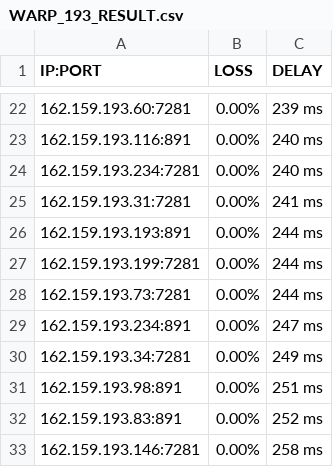
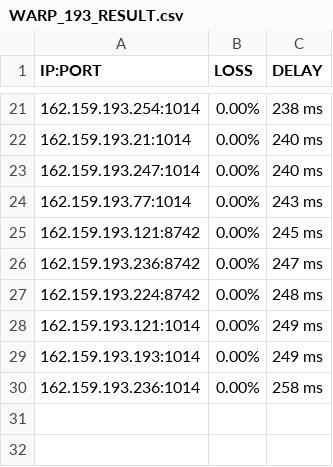
Before and after one commit to blesdmm/WARP2sub, a CSV file: WARP_193_RESULT.csv, drawn as a sheet; only a part is shown, gaps mark what is left out; the diff covers the shown part only.

```diff
--- a/WARP_193_RESULT.csv
+++ b/WARP_193_RESULT.csv
@@ -22,12 +21,10 @@ IP:PORT, LOSS, DELAY
-162.159.193.60:7281,0.00%,239 ms
-162.159.193.116:891,0.00%,240 ms
-162.159.193.234:7281,0.00%,240 ms
-162.159.193.31:7281,0.00%,241 ms
-162.159.193.193:891,0.00%,244 ms
-162.159.193.199:7281,0.00%,244 ms
-162.159.193.73:7281,0.00%,244 ms
-162.159.193.234:891,0.00%,247 ms
-162.159.193.34:7281,0.00%,249 ms
-162.159.193.98:891,0.00%,251 ms
-162.159.193.83:891,0.00%,252 ms
-162.159.193.146:7281,0.00%,258 ms
+162.159.193.254:1014,0.00%,238 ms
+162.159.193.21:1014,0.00%,240 ms
+162.159.193.247:1014,0.00%,240 ms
+162.159.193.77:1014,0.00%,243 ms
+162.159.193.121:8742,0.00%,245 ms
+162.159.193.236:8742,0.00%,247 ms
+162.159.193.224:8742,0.00%,248 ms
+162.159.193.121:1014,0.00%,249 ms
+162.159.193.193:1014,0.00%,249 ms
+162.159.193.236:1014,0.00%,258 ms
```
Also changed, not shown: 2 added rows, 3 removed rows and 28 edited cells elsewhere in this file, WARP_BEST_RESULT.csv, WARP_DIFF_RESULT.csv, 3 other files.
